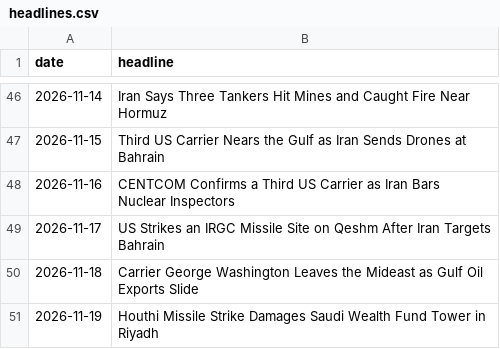
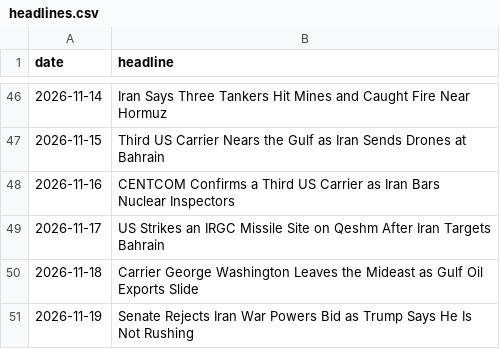
Before and after one commit to abrandt1897/GeoBrief, a CSV file: data/headlines.csv, drawn as a sheet; only a part is shown, gaps mark what is left out.

```diff
--- a/data/headlines.csv
+++ b/data/headlines.csv
@@ -50,2 +50,2 @@ date,headline
 2026-11-18,Carrier George Washington Leaves the Mideast as Gulf Oil Exports Slide
-2026-11-19,Houthi Missile Strike Damages Saudi Wealth Fund Tower in Riyadh
+2026-11-19,Senate Rejects Iran War Powers Bid as Trump Says He Is Not Rushing
```
Also changed, not shown: 2 other files.
